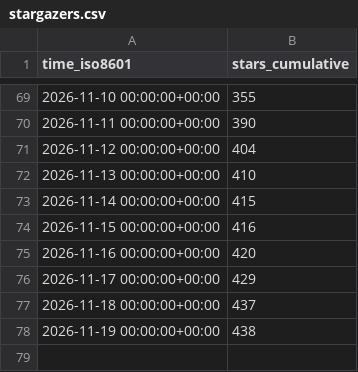
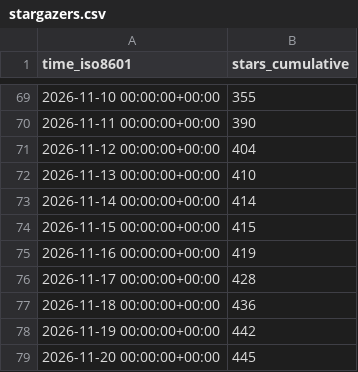
Before and after one commit to Yudaotor/lyrimuse, a CSV file: Yudaotor/lyrimuse/ghrs-data/stargazers.csv, drawn as a sheet; only a part is shown, gaps mark what is left out.

```diff
--- a/Yudaotor/lyrimuse/ghrs-data/stargazers.csv
+++ b/Yudaotor/lyrimuse/ghrs-data/stargazers.csv
@@ -72,7 +72,8 @@ time_iso8601,stars_cumulative
 2026-11-13 00:00:00+00:00,410
-2026-11-14 00:00:00+00:00,415
-2026-11-15 00:00:00+00:00,416
-2026-11-16 00:00:00+00:00,420
-2026-11-17 00:00:00+00:00,429
-2026-11-18 00:00:00+00:00,437
-2026-11-19 00:00:00+00:00,438
+2026-11-14 00:00:00+00:00,414
+2026-11-15 00:00:00+00:00,415
+2026-11-16 00:00:00+00:00,419
+2026-11-17 00:00:00+00:00,428
+2026-11-18 00:00:00+00:00,436
+2026-11-19 00:00:00+00:00,442
+2026-11-20 00:00:00+00:00,445
```
